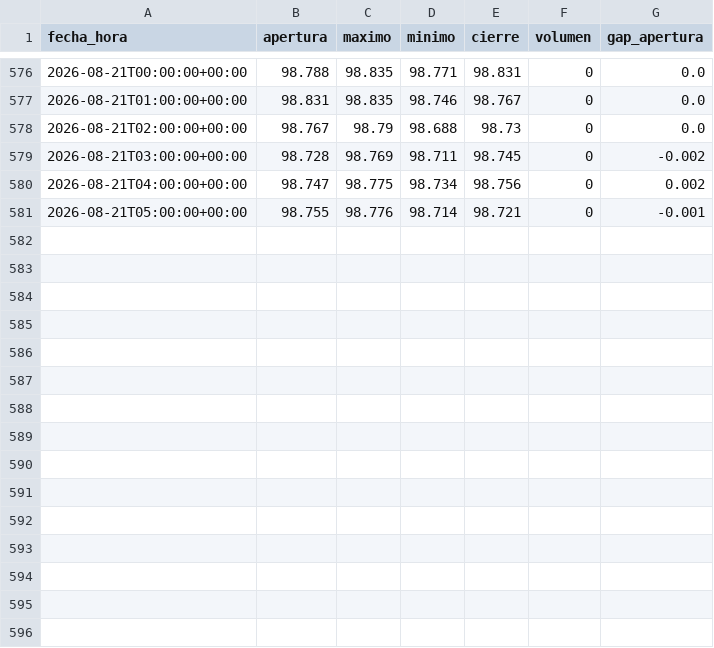
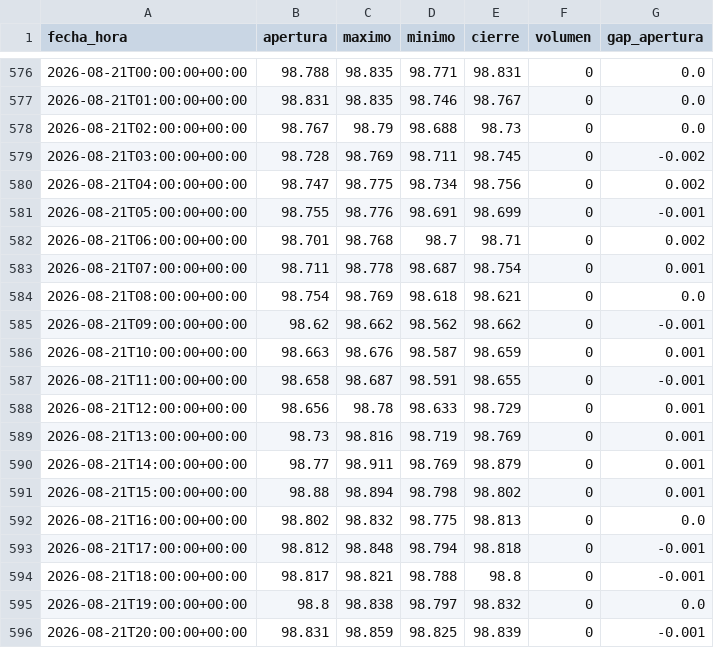
Before and after one commit to joaquimaro/analisis-fundamental-oro, a CSV file: dxy_1h.csv, drawn as a sheet; only a part is shown, gaps mark what is left out.

```diff
--- a/dxy_1h.csv
+++ b/dxy_1h.csv
@@ -580,2 +580,17 @@ fecha_hora,apertura,maximo,minimo,cierre,volumen,gap_apertura
 2026-08-21T04:00:00+00:00,98.747,98.775,98.734,98.756,0,0.002
-2026-08-21T05:00:00+00:00,98.755,98.776,98.714,98.721,0,-0.001
+2026-08-21T05:00:00+00:00,98.755,98.776,98.691,98.699,0,-0.001
+2026-08-21T06:00:00+00:00,98.701,98.768,98.7,98.71,0,0.002
+2026-08-21T07:00:00+00:00,98.711,98.778,98.687,98.754,0,0.001
+2026-08-21T08:00:00+00:00,98.754,98.769,98.618,98.621,0,0.0
+2026-08-21T09:00:00+00:00,98.62,98.662,98.562,98.662,0,-0.001
+2026-08-21T10:00:00+00:00,98.663,98.676,98.587,98.659,0,0.001
+2026-08-21T11:00:00+00:00,98.658,98.687,98.591,98.655,0,-0.001
+2026-08-21T12:00:00+00:00,98.656,98.78,98.633,98.729,0,0.001
+2026-08-21T13:00:00+00:00,98.73,98.816,98.719,98.769,0,0.001
+2026-08-21T14:00:00+00:00,98.77,98.911,98.769,98.879,0,0.001
+2026-08-21T15:00:00+00:00,98.88,98.894,98.798,98.802,0,0.001
+2026-08-21T16:00:00+00:00,98.802,98.832,98.775,98.813,0,0.0
+2026-08-21T17:00:00+00:00,98.812,98.848,98.794,98.818,0,-0.001
+2026-08-21T18:00:00+00:00,98.817,98.821,98.788,98.8,0,-0.001
+2026-08-21T19:00:00+00:00,98.8,98.838,98.797,98.832,0,0.0
+2026-08-21T20:00:00+00:00,98.831,98.859,98.825,98.839,0,-0.001
```
Also changed, not shown: dxy_diario.csv, oi_volumen.csv, 3 other files.
